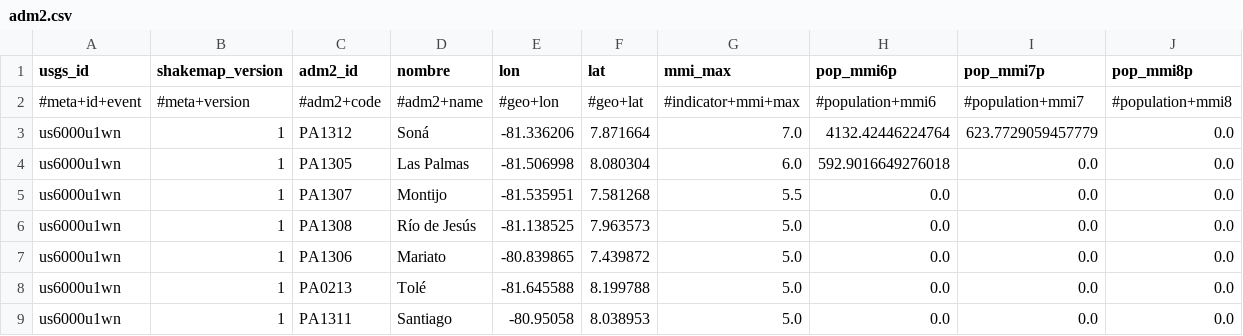
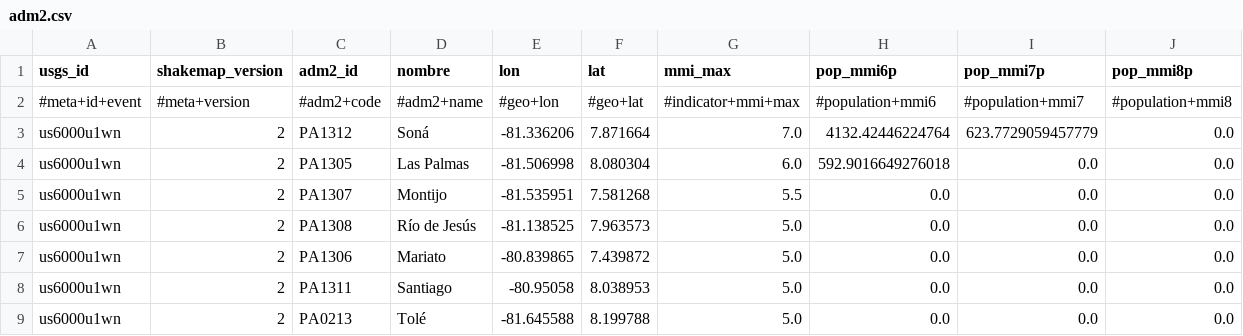
Before and after one commit to sforero77/CENTINELA, a CSV file: reports/us6000u1wn/adm2.csv, drawn as a sheet; only a part is shown; removed rows and columns are numbered as before the commit, all else as after; rows hold the shown columns only; the diff names each change by its address in the sheet, - before the commit and + after, or states it on an @@ line.

Commit message:
P3: reporte de us6000u1wn

```diff
--- a/reports/us6000u1wn/adm2.csv
+++ b/reports/us6000u1wn/adm2.csv
-B3:B7 (shakemap_version): 1
+B3:B7 (shakemap_version): 2
-row 8: us6000u1wn | 1 | PA0213 | Tolé | -81.645588 | 8.199788 | 5.0 | 0.0 | 0.0 | 0.0
-B8 (shakemap_version): 1
+B8 (shakemap_version): 2
+row 9: us6000u1wn | 2 | PA0213 | Tolé | -81.645588 | 8.199788 | 5.0 | 0.0 | 0.0 | 0.0
```
Also changed, not shown: 8 other files.
